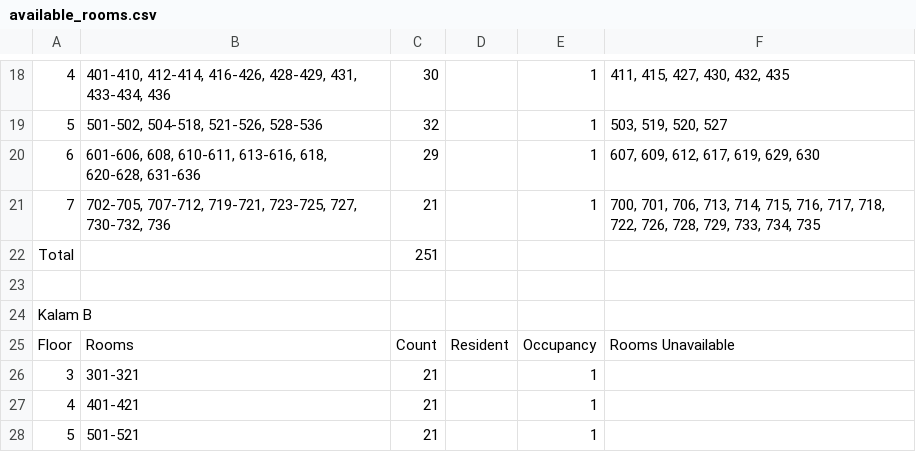
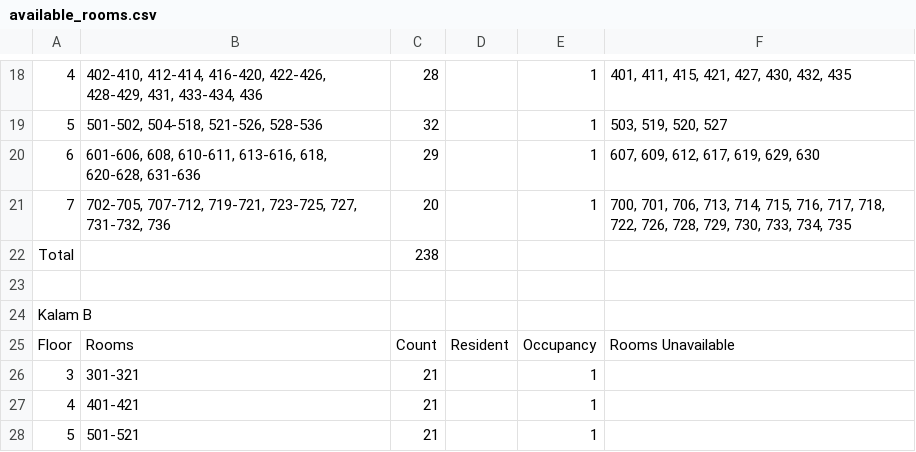
Before and after one commit to HemantKumar01/alloc8, a CSV file: data-gen/available_rooms.csv, drawn as a sheet; only a part is shown, gaps mark what is left out; the diff covers the shown part only; the diff names each change by its address in the sheet, - before the commit and + after, or states it on an @@ line.

```diff
--- a/data-gen/available_rooms.csv
+++ b/data-gen/available_rooms.csv
-B18: 401-410, 412-414, 416-426, 428-429, 431,…
+B18: 402-410, 412-414, 416-420, 422-426, 428-429, 431,…
-C18: 30
+C18: 28
-F18: 411, 415, 427, 430, 432, 435
+F18: 401, 411, 415, 421, 427, 430, 432, 435
-B21: …723-725, 727, 730-732, 736
+B21: …723-725, 727, 731-732, 736
-C21: 21
+C21: 20
-F21: …728, 729, 733, 734,…
+F21: …728, 729, 730, 733, 734,…
-C22: 251
+C22: 238
```
Also changed, not shown: 32 edited cells elsewhere in this file, data-gen/all_rolls_hostel_office.csv, data-gen/blocked.csv, 4 other files.
